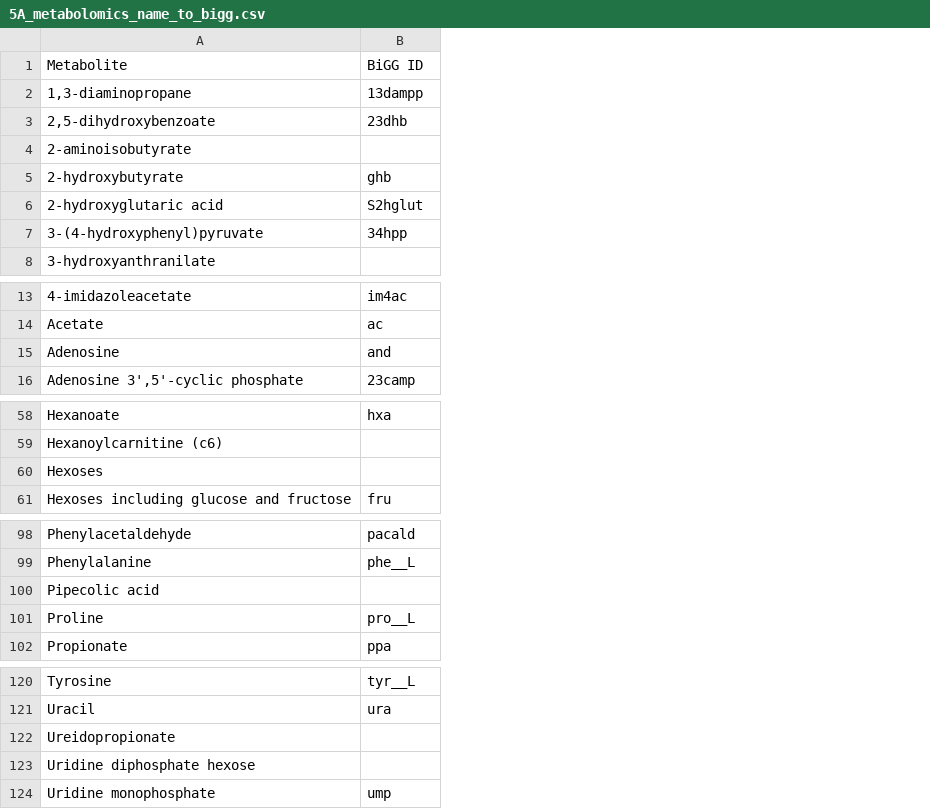
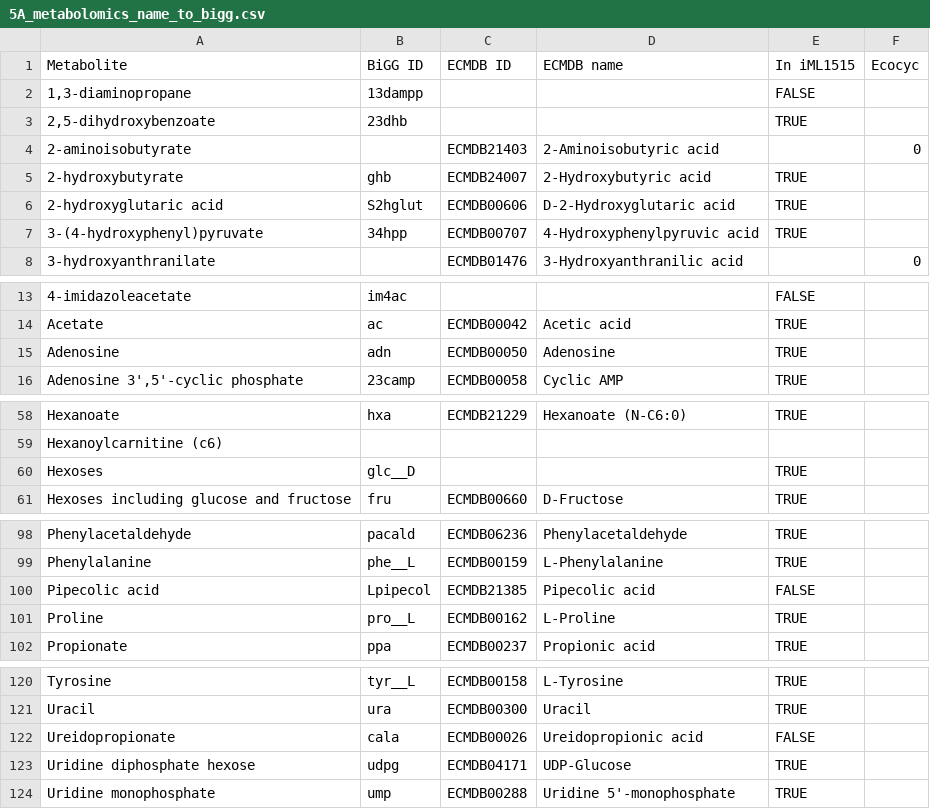
Before and after one commit to sulheim/metabolite-release, a CSV file: data/this_project/5_div/5A_metabolomics_name_to_bigg.csv, drawn as a sheet; only a part is shown, gaps mark what is left out; the diff names each change by its address in the sheet, - before the commit and + after, or states it on an @@ line.

Commit message:
Filter out metabolites
Remove metabolites not mapping to iML1515

```diff
--- a/data/this_project/5_div/5A_metabolomics_name_to_bigg.csv
+++ b/data/this_project/5_div/5A_metabolomics_name_to_bigg.csv
+column C (ECMDB ID), rows 4-8: ECMDB21403 | ECMDB24007 | ECMDB00606 | ECMDB00707 | ECMDB01476; rows 14-16: ECMDB00042 | ECMDB00050 | ECMDB00058; rows 58-61: ECMDB21229 |  |  | ECMDB00660; rows 98-102: ECMDB06236 | ECMDB00159 | ECMDB21385 | ECMDB00162 | ECMDB00237; rows 120-124: ECMDB00158 | ECMDB00300 | ECMDB00026 | ECMDB04171 | ECMDB00288
+column D (ECMDB name), rows 4-8: 2-Aminoisobutyric acid | 2-Hydroxybutyric acid | D-2-Hydroxyglutaric acid | 4-Hydroxyphenylpyruvic acid | 3-Hydroxyanthranilic acid; rows 14-16: Acetic acid | Adenosine | Cyclic AMP; rows 58-61: Hexanoate (N-C6:0) |  |  | D-Fructose; rows 98-102: Phenylacetaldehyde | L-Phenylalanine | Pipecolic acid | L-Proline | Propionic acid; rows 120-124: L-Tyrosine | Uracil | Ureidopropionic acid | UDP-Glucose | Uridine 5'-monophosphate
+column E (In iML1515), rows 2-7: FALSE | TRUE |  | TRUE | TRUE | TRUE; rows 13-16: FALSE | TRUE | TRUE | TRUE; rows 58-61: TRUE |  | TRUE | TRUE; rows 98-102: TRUE | TRUE | FALSE | TRUE | TRUE; rows 120-124: TRUE | TRUE | FALSE | TRUE | TRUE
+column F (Ecocyc), rows 4-8: 0 |  |  |  | 0
-B15 (BiGG ID): and
+B15 (BiGG ID): adn
-B60 (BiGG ID): (empty)
+B60 (BiGG ID): glc__D
-B100 (BiGG ID): (empty)
+B100 (BiGG ID): Lpipecol
-B122 (BiGG ID): (empty)
+B122 (BiGG ID): cala
-B123 (BiGG ID): (empty)
+B123 (BiGG ID): udpg
```
Also changed, not shown: 8 other files.
